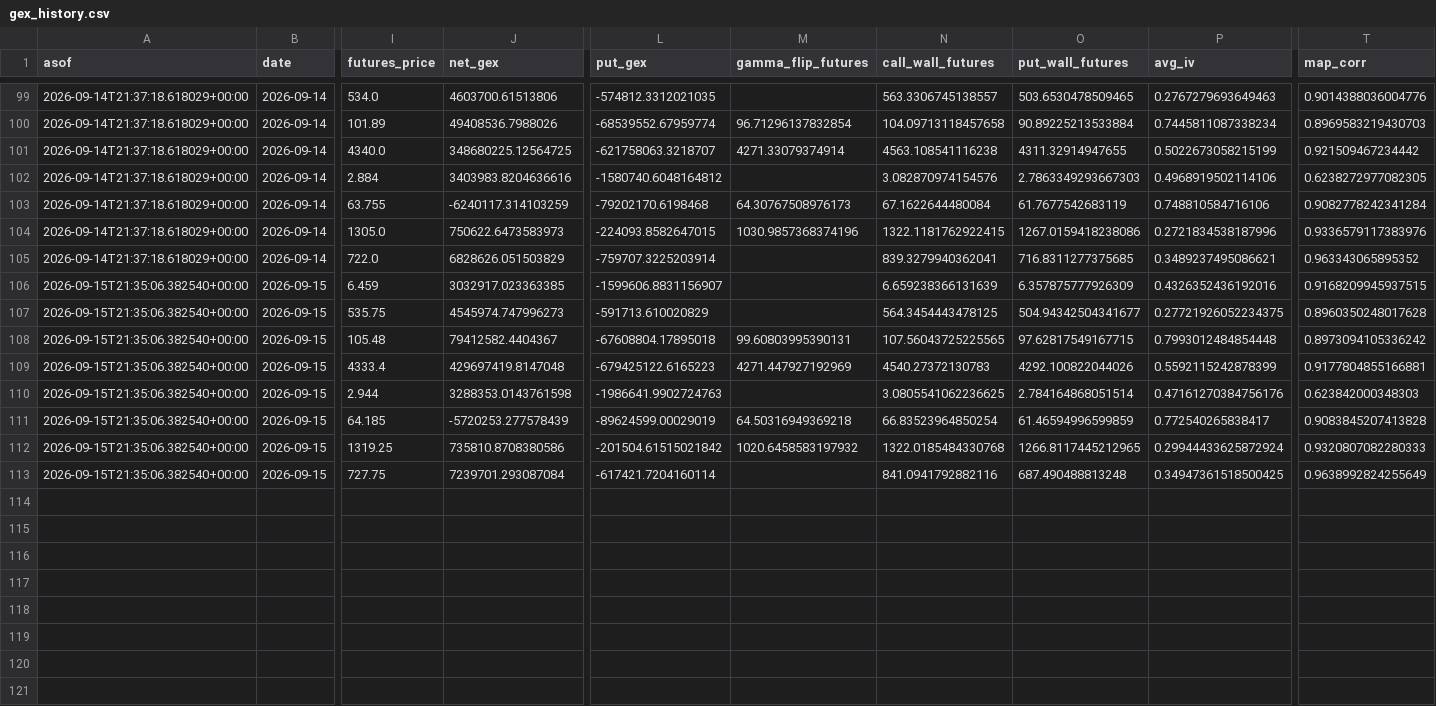
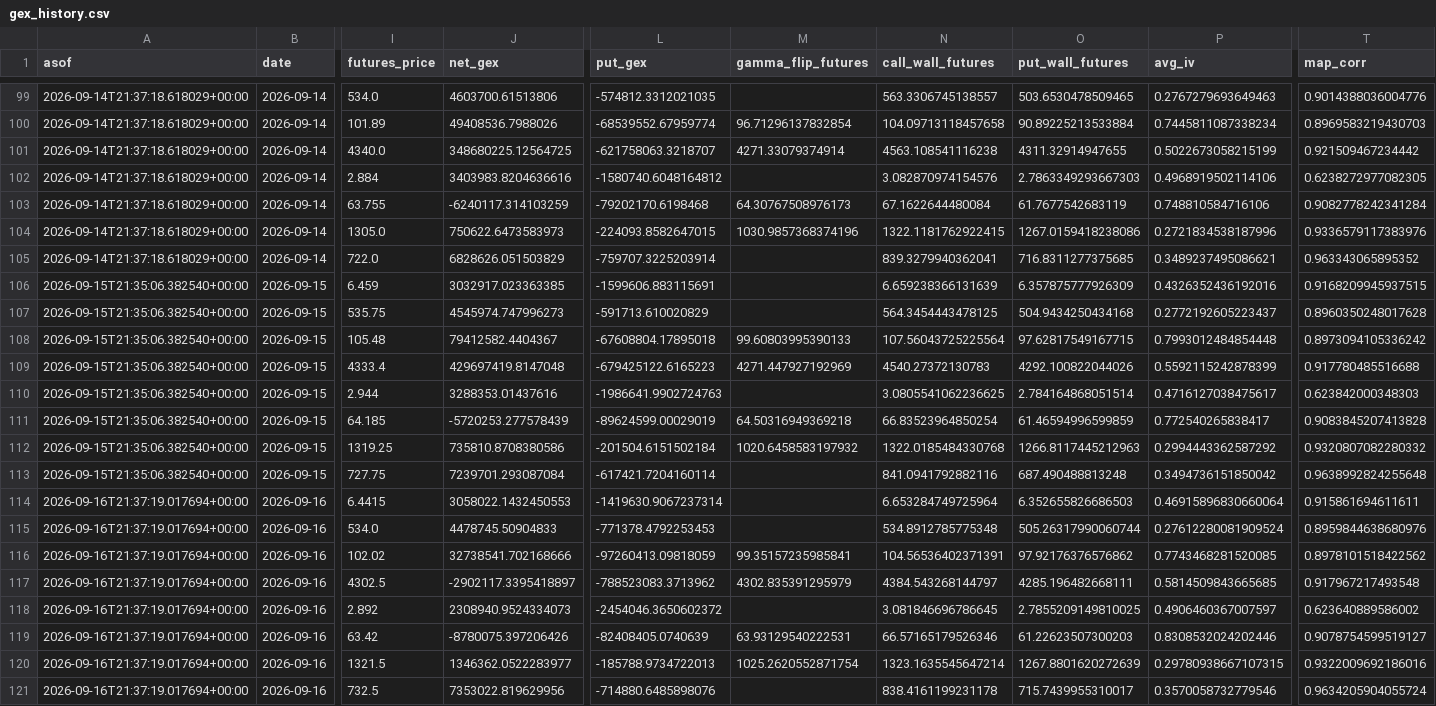
Before and after one commit to trace707/Daily-Commodity-GEX, a CSV file: output/data/gex_history.csv, drawn as a sheet; only a part is shown, gaps mark what is left out; rows hold the shown columns only; the diff names each change by its address in the sheet, - before the commit and + after, or states it on an @@ line.

```diff
--- a/output/data/gex_history.csv
+++ b/output/data/gex_history.csv
-L106 (put_gex): -1599606.8831156907
+L106 (put_gex): -1599606.883115691
-O107 (put_wall_futures): 504.94342504341677
+O107 (put_wall_futures): 504.9434250434168
-P107 (avg_iv): 0.27721926052234375
+P107 (avg_iv): 0.2772192605223437
-M108 (gamma_flip_futures): 99.60803995390131
+M108 (gamma_flip_futures): 99.60803995390133
-N108 (call_wall_futures): 107.56043725225565
+N108 (call_wall_futures): 107.56043725225564
-T109 (map_corr): 0.9177804855166881
+T109 (map_corr): 0.917780485516688
-J110 (net_gex): 3288353.0143761598
+J110 (net_gex): 3288353.01437616
-P110 (avg_iv): 0.47161270384756176
+P110 (avg_iv): 0.4716127038475617
-L112 (put_gex): -201504.61515021842
+L112 (put_gex): -201504.6151502184
-O112 (put_wall_futures): 1266.8117445212965
+O112 (put_wall_futures): 1266.8117445212963
-P112 (avg_iv): 0.29944433625872924
+P112 (avg_iv): 0.2994443362587292
-T112 (map_corr): 0.9320807082280333
+T112 (map_corr): 0.9320807082280332
-P113 (avg_iv): 0.34947361518500425
+P113 (avg_iv): 0.3494736151850042
-T113 (map_corr): 0.9638992824255649
+T113 (map_corr): 0.9638992824255648
+row 114: 2026-09-16T21:37:19.017694+00:00 | 2026-09-16 | 6.4415 | 3058022.1432450553 | -1419630.9067237314 |  | 6.653284749725964 | 6.352655826686503 | 0.46915896830660064 | 0.915861694611611
+row 115: 2026-09-16T21:37:19.017694+00:00 | 2026-09-16 | 534.0 | 4478745.50904833 | -771378.4792253453 |  | 534.8912785775348 | 505.26317990060744 | 0.27612280081909524 | 0.8959844638680976
+row 116: 2026-09-16T21:37:19.017694+00:00 | 2026-09-16 | 102.02 | 32738541.702168666 | -97260413.09818059 | 99.35157235985841 | 104.56536402371391 | 97.92176376576862 | 0.7743468281520085 | 0.8978101518422562
+row 117: 2026-09-16T21:37:19.017694+00:00 | 2026-09-16 | 4302.5 | -2902117.3395418897 | -788523083.3713962 | 4302.835391295979 | 4384.543268144797 | 4285.196482668111 | 0.5814509843665685 | 0.917967217493548
+row 118: 2026-09-16T21:37:19.017694+00:00 | 2026-09-16 | 2.892 | 2308940.9524334073 | -2454046.3650602372 |  | 3.081846696786645 | 2.7855209149810025 | 0.4906460367007597 | 0.623640889586002
+row 119: 2026-09-16T21:37:19.017694+00:00 | 2026-09-16 | 63.42 | -8780075.397206426 | -82408405.0740639 | 63.93129540222531 | 66.57165179526346 | 61.22623507300203 | 0.8308532024202446 | 0.9078754599519127
+row 120: 2026-09-16T21:37:19.017694+00:00 | 2026-09-16 | 1321.5 | 1346362.0522283977 | -185788.9734722013 | 1025.2620552871754 | 1323.1635545647214 | 1267.8801620272639 | 0.29780938667107315 | 0.9322009692186016
+row 121: 2026-09-16T21:37:19.017694+00:00 | 2026-09-16 | 732.5 | 7353022.819629956 | -714880.6485898076 |  | 838.4161199231178 | 715.7439955310017 | 0.3570058732779546 | 0.9634205904055724
```
Also changed, not shown: 8 other files.
